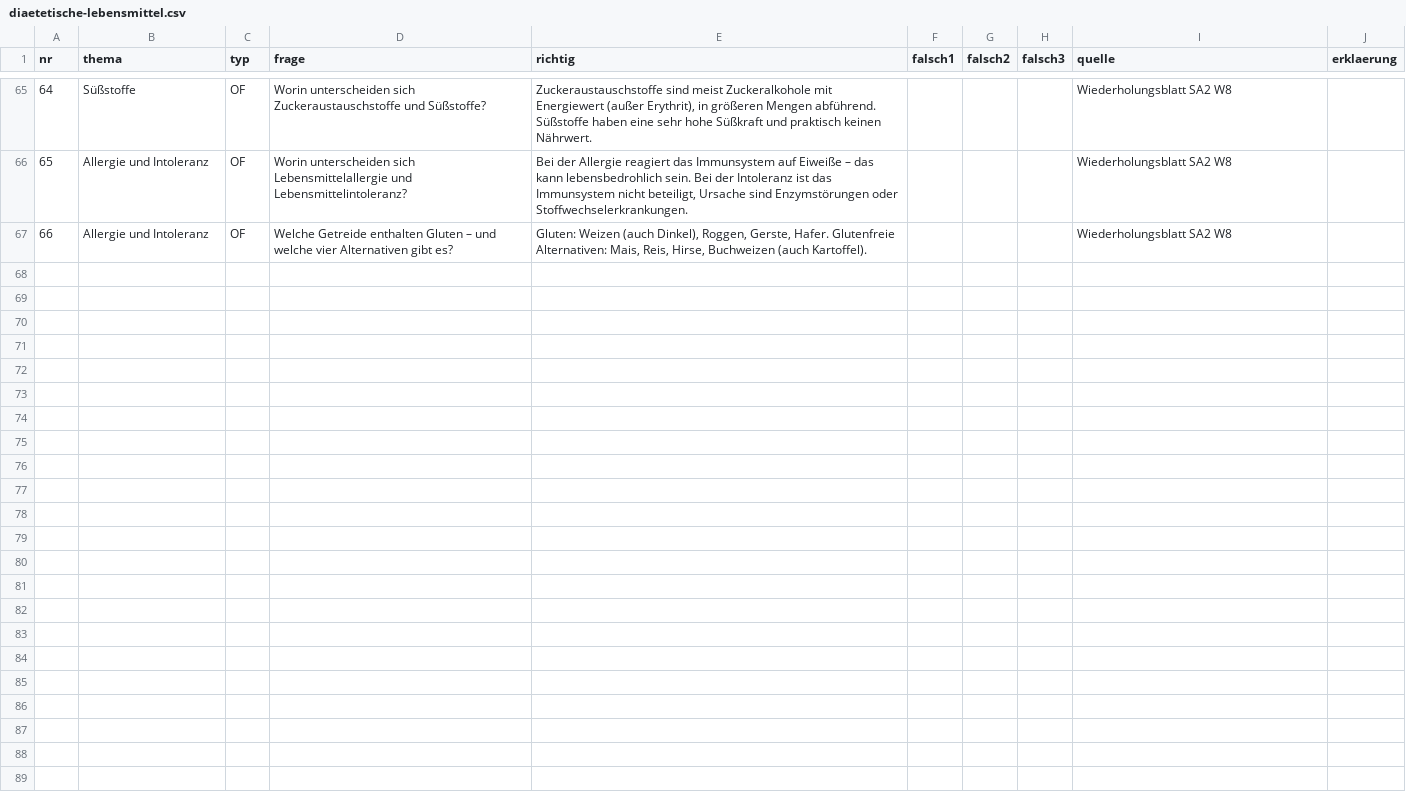
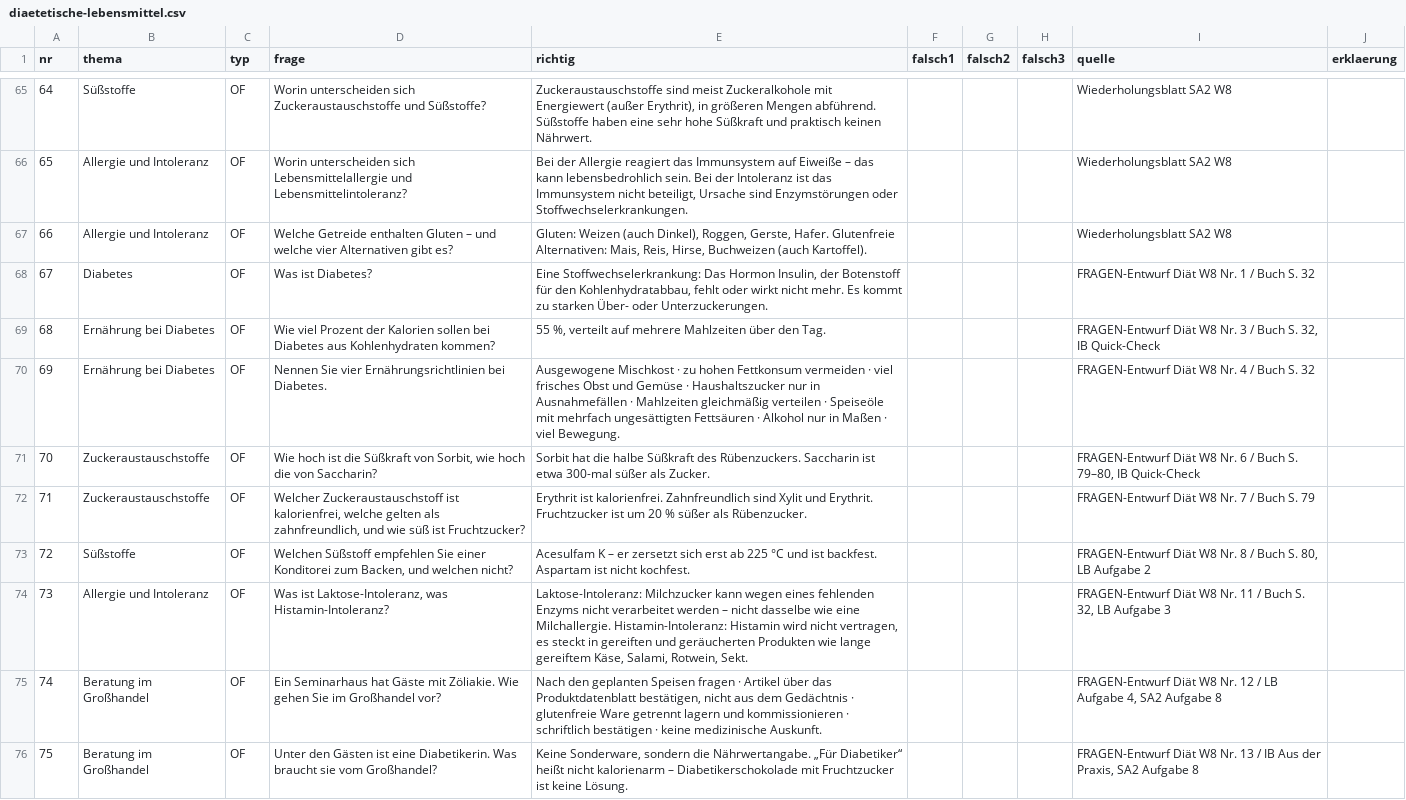
Before and after one commit to benediktknotzer-jpg/lbs-unterrichtstools, a CSV file: daten/diaetetische-lebensmittel.csv, drawn as a sheet; only a part is shown, gaps mark what is left out; the diff names each change by its address in the sheet, - before the commit and + after, or states it on an @@ line.

```diff
--- a/daten/diaetetische-lebensmittel.csv
+++ b/daten/diaetetische-lebensmittel.csv
+row 68: 67 | Diabetes | OF | Was ist Diabetes? | Eine Stoffwechselerkrankung: Das Hormon Insulin, der Botenstoff für den Kohlenhydratabbau, fehlt oder wirkt nicht mehr. Es kommt zu starken Über- oder Unterzuckerungen. |  |  |  | FRAGEN-Entwurf Diät W8 Nr. 1 / Buch S. 32
+row 69: 68 | Ernährung bei Diabetes | OF | Wie viel Prozent der Kalorien sollen bei Diabetes aus Kohlenhydraten kommen? | 55 %, verteilt auf mehrere Mahlzeiten über den Tag. |  |  |  | FRAGEN-Entwurf Diät W8 Nr. 3 / Buch S. 32, IB Quick-Check
+row 70: 69 | Ernährung bei Diabetes | OF | Nennen Sie vier Ernährungsrichtlinien bei Diabetes. | Ausgewogene Mischkost · zu hohen Fettkonsum vermeiden · viel frisches Obst und Gemüse · Haushaltszucker nur in Ausnahmefällen · Mahlzeiten gleichmäßig verteilen · Speiseöle mit mehrfach ungesättigten Fettsäuren · Alkohol nur in Maßen · viel Bewegung. |  |  |  | FRAGEN-Entwurf Diät W8 Nr. 4 / Buch S. 32
+row 71: 70 | Zuckeraustauschstoffe | OF | Wie hoch ist die Süßkraft von Sorbit, wie hoch die von Saccharin? | Sorbit hat die halbe Süßkraft des Rübenzuckers. Saccharin ist etwa 300-mal süßer als Zucker. |  |  |  | FRAGEN-Entwurf Diät W8 Nr. 6 / Buch S. 79–80, IB Quick-Check
+row 72: 71 | Zuckeraustauschstoffe | OF | Welcher Zuckeraustauschstoff ist kalorienfrei, welche gelten als zahnfreundlich, und wie süß ist Fruchtzucker? | Erythrit ist kalorienfrei. Zahnfreundlich sind Xylit und Erythrit. Fruchtzucker ist um 20 % süßer als Rübenzucker. |  |  |  | FRAGEN-Entwurf Diät W8 Nr. 7 / Buch S. 79
+row 73: 72 | Süßstoffe | OF | Welchen Süßstoff empfehlen Sie einer Konditorei zum Backen, und welchen nicht? | Acesulfam K – er zersetzt sich erst ab 225 °C und ist backfest. Aspartam ist nicht kochfest. |  |  |  | FRAGEN-Entwurf Diät W8 Nr. 8 / Buch S. 80, LB Aufgabe 2
+row 74: 73 | Allergie und Intoleranz | OF | Was ist Laktose-Intoleranz, was Histamin-Intoleranz? | Laktose-Intoleranz: Milchzucker kann wegen eines fehlenden Enzyms nicht verarbeitet werden – nicht dasselbe wie eine Milchallergie. Histamin-Intoleranz: Histamin wird nicht vertragen, es steckt in gereiften und geräucherten Produkten wie lange gereiftem Käse, Salami, Rotwein, Sekt. |  |  |  | FRAGEN-Entwurf Diät W8 Nr. 11 / Buch S. 32, LB Aufgabe 3
+row 75: 74 | Beratung im Großhandel | OF | Ein Seminarhaus hat Gäste mit Zöliakie. Wie gehen Sie im Großhandel vor? | Nach den geplanten Speisen fragen · Artikel über das Produktdatenblatt bestätigen, nicht aus dem Gedächtnis · glutenfreie Ware getrennt lagern und kommissionieren · schriftlich bestätigen · keine medizinische Auskunft. |  |  |  | FRAGEN-Entwurf Diät W8 Nr. 12 / LB Aufgabe 4, SA2 Aufgabe 8
+row 76: 75 | Beratung im Großhandel | OF | Unter den Gästen ist eine Diabetikerin. Was braucht sie vom Großhandel? | Keine Sonderware, sondern die Nährwertangabe. „Für Diabetiker“ heißt nicht kalorienarm – Diabetikerschokolade mit Fruchtzucker ist keine Lösung. |  |  |  | FRAGEN-Entwurf Diät W8 Nr. 13 / IB Aus der Praxis, SA2 Aufgabe 8
```
Also changed, not shown: 3 other files.
